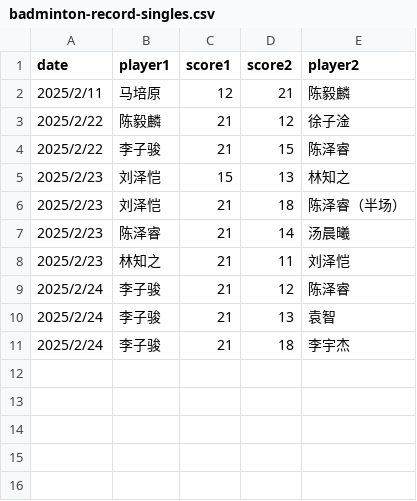
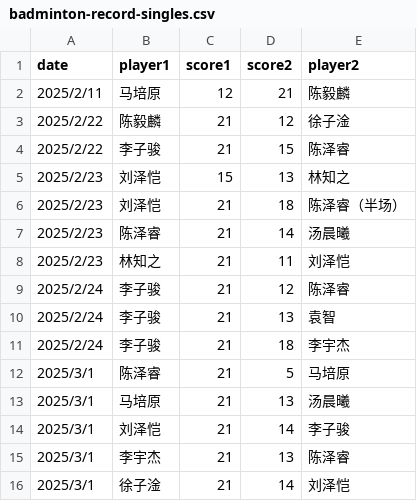
Before and after one commit to x10chenyilin/x10chenyilin.github.io, a CSV file: badminton/data/badminton-record-singles.csv, drawn as a sheet.

```diff
--- a/badminton/data/badminton-record-singles.csv
+++ b/badminton/data/badminton-record-singles.csv
@@ -11 +11,6 @@
 2025/2/24,李子骏,21,18,李宇杰
+2025/3/1,陈泽睿,21,5,马培原
+2025/3/1,马培原,21,13,汤晨曦
+2025/3/1,刘泽恺,21,14,李子骏
+2025/3/1,李宇杰,21,13,陈泽睿
+2025/3/1,徐子淦,21,14,刘泽恺
```
Also changed, not shown: badminton/data/badminton-record-doubles.csv.
